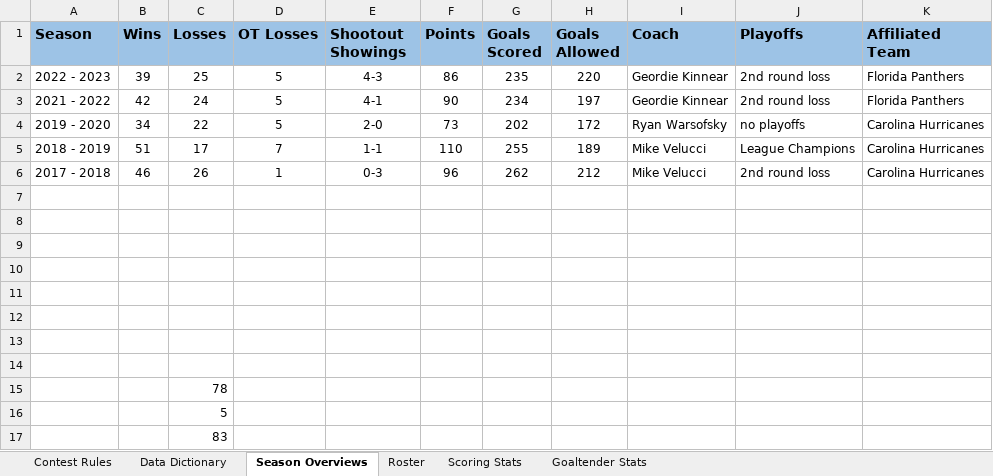
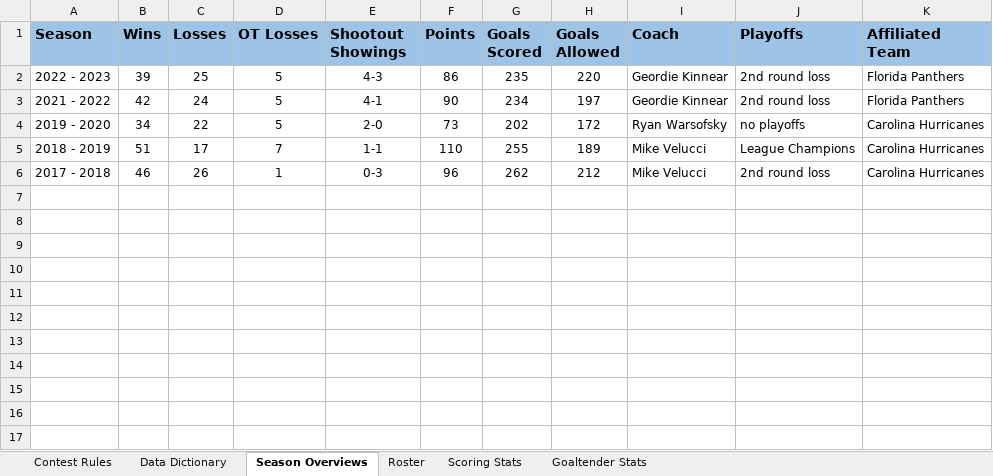
Before and after one commit to pestyld/SAS-Programming, an Excel workbook: SESUG 2023 Visualization/data/SESUG 2023_Visualization Contest_Charlotte Checkers.xlsx, sheet Season Overviews, drawn as a sheet; values as stored, in another font and other column widths than the file's, no borders; 1 other sheet too large or unreadable and not compared; the diff names each change by its address in the sheet, - before the commit and + after, or states it on an @@ line.

Commit message:
add sql and dv SESUG project

```diff
--- a/SESUG 2023 Visualization/data/SESUG 2023_Visualization Contest_Charlotte Checkers.xlsx (sheet Season Overviews)
+++ b/SESUG 2023 Visualization/data/SESUG 2023_Visualization Contest_Charlotte Checkers.xlsx (sheet Season Overviews)
-row 7: (empty)
-row 8: (empty)
-row 9: (empty)
-row 10: (empty)
-row 11: (empty)
-row 12: (empty)
-row 13: (empty)
-row 14: (empty)
-row 15:  |  | 78
-row 16:  |  | 5
-row 17:  |  | 83
```
Also changed, not shown: 5 other files.
